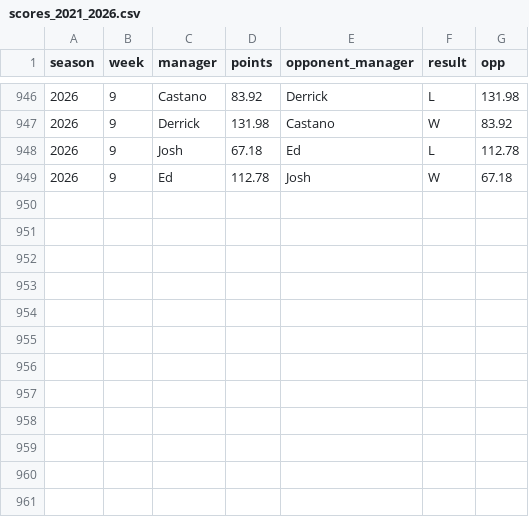
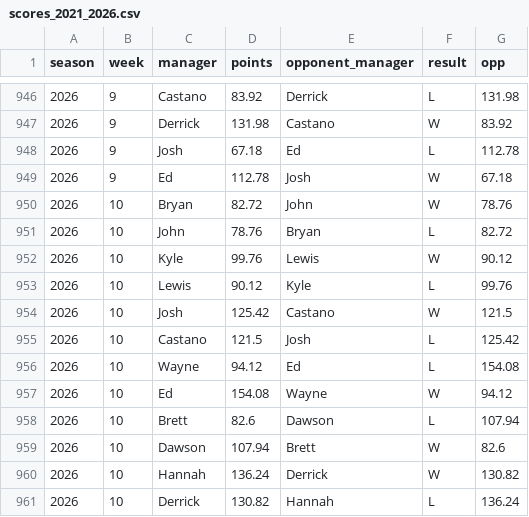
Before and after one commit to johnehuman/hotrod-breakdown, a CSV file: data/scores_2021_2026.csv, drawn as a sheet; only a part is shown, gaps mark what is left out; the diff names each change by its address in the sheet, - before the commit and + after, or states it on an @@ line.

```diff
--- a/data/scores_2021_2026.csv
+++ b/data/scores_2021_2026.csv
+row 950: 2026 | 10 | Bryan | 82.72 | John | W | 78.76
+row 951: 2026 | 10 | John | 78.76 | Bryan | L | 82.72
+row 952: 2026 | 10 | Kyle | 99.76 | Lewis | W | 90.12
+row 953: 2026 | 10 | Lewis | 90.12 | Kyle | L | 99.76
+row 954: 2026 | 10 | Josh | 125.42 | Castano | W | 121.5
+row 955: 2026 | 10 | Castano | 121.5 | Josh | L | 125.42
+row 956: 2026 | 10 | Wayne | 94.12 | Ed | L | 154.08
+row 957: 2026 | 10 | Ed | 154.08 | Wayne | W | 94.12
+row 958: 2026 | 10 | Brett | 82.6 | Dawson | L | 107.94
+row 959: 2026 | 10 | Dawson | 107.94 | Brett | W | 82.6
+row 960: 2026 | 10 | Hannah | 136.24 | Derrick | W | 130.82
+row 961: 2026 | 10 | Derrick | 130.82 | Hannah | L | 136.24
```
Also changed, not shown: 1 other file.
